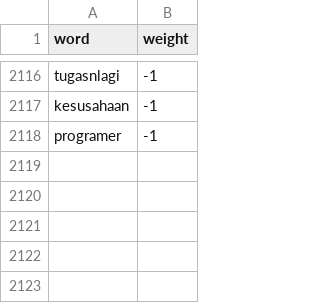
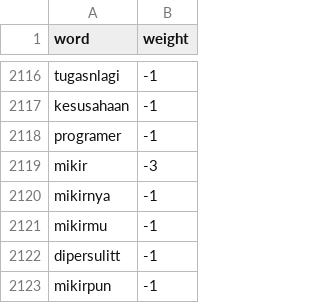
Before and after one commit to mkom23/mkom23-repo-sentiment, a TSV file: class_negative.tsv, drawn as a sheet; only a part is shown, gaps mark what is left out.

Commit message:
Update class_negative.tsv

```diff
--- a/class_negative.tsv
+++ b/class_negative.tsv
@@ -2118 +2118,6 @@ kesusahaan	-1
 programer	-1
+mikir	-3
+mikirnya	-1
+mikirmu	-1
+dipersulitt	-1
+mikirpun	-1
```
